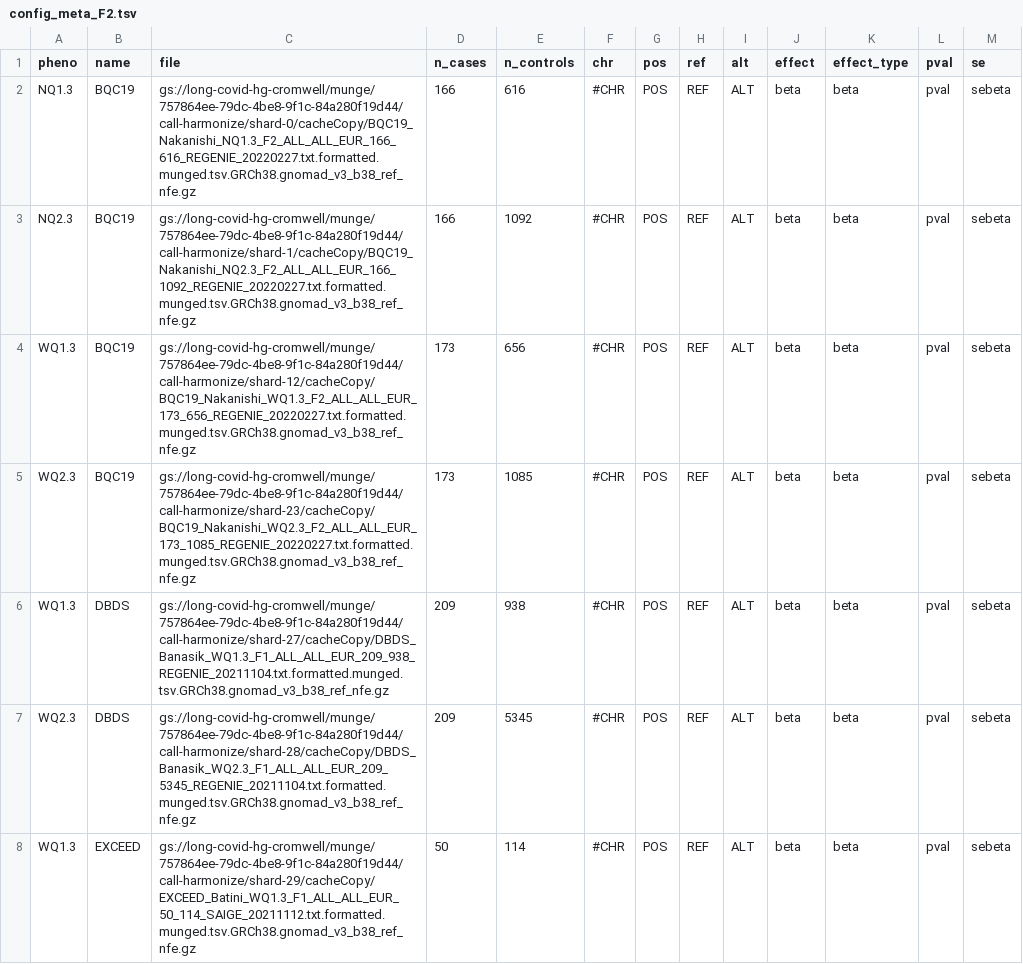
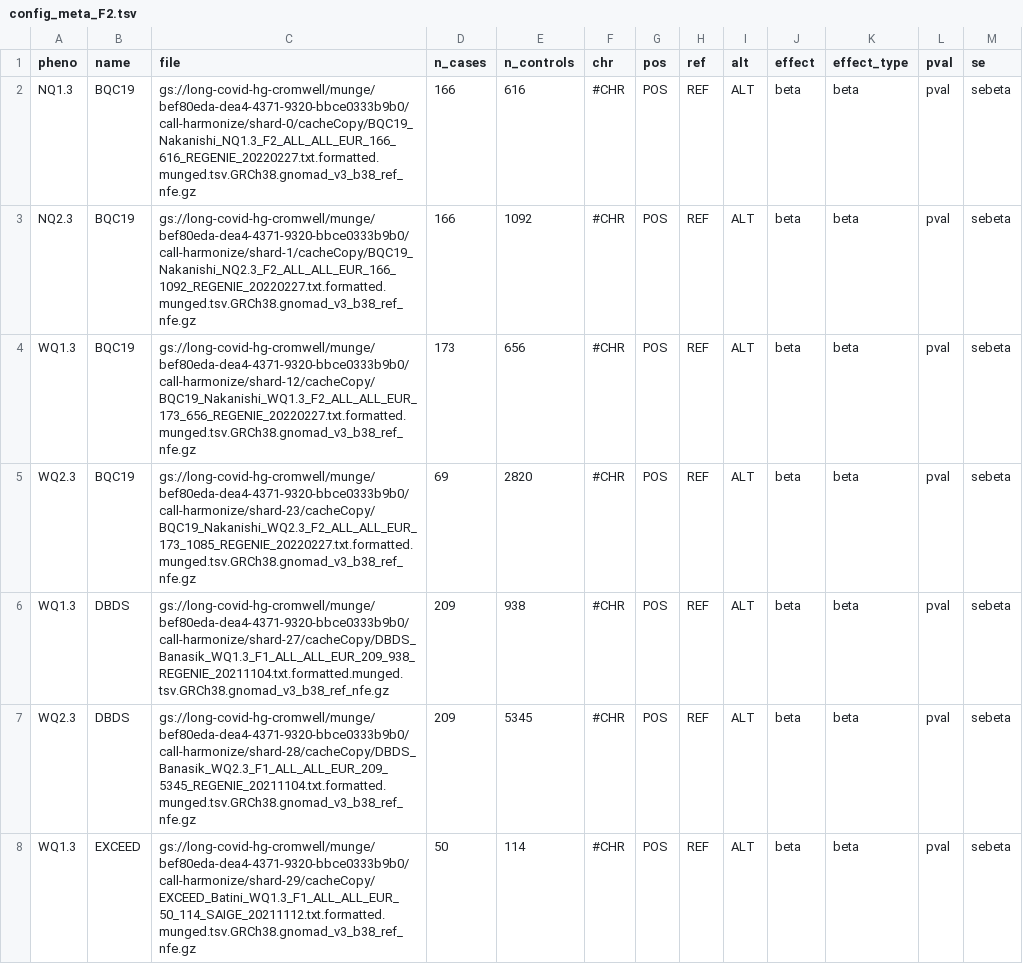
Before and after one commit to long-covid-hg/META_ANALYSIS, a TSV file: data/DF2/config_meta_F2.tsv, drawn as a sheet; only a part is shown; the diff covers the shown part only.

```diff
--- a/data/DF2/config_meta_F2.tsv
+++ b/data/DF2/config_meta_F2.tsv
@@ -1,8 +1,8 @@
 pheno	name	file	n_cases	n_controls	chr	pos	ref	alt	effect	effect_type	pval	se
-NQ1.3	BQC19	gs://long-covid-hg-cromwell/munge/757864ee-79dc-4be8-9f1c-84a280f19d44/call-harmonize/shard-0/cacheCopy/BQC19_Nakanishi_NQ1.3_F2_ALL_ALL_EUR_166_616_REGENIE_20220227.txt.formatted.munged.tsv.GRCh38.gnomad_v3_b38_ref_nfe.gz	166	616	#CHR	POS	REF	ALT	beta	beta	pval	sebeta
-NQ2.3	BQC19	gs://long-covid-hg-cromwell/munge/757864ee-79dc-4be8-9f1c-84a280f19d44/call-harmonize/shard-1/cacheCopy/BQC19_Nakanishi_NQ2.3_F2_ALL_ALL_EUR_166_1092_REGENIE_20220227.txt.formatted.munged.tsv.GRCh38.gnomad_v3_b38_ref_nfe.gz	166	1092	#CHR	POS	REF	ALT	beta	beta	pval	sebeta
-WQ1.3	BQC19	gs://long-covid-hg-cromwell/munge/757864ee-79dc-4be8-9f1c-84a280f19d44/call-harmonize/shard-12/cacheCopy/BQC19_Nakanishi_WQ1.3_F2_ALL_ALL_EUR_173_656_REGENIE_20220227.txt.formatted.munged.tsv.GRCh38.gnomad_v3_b38_ref_nfe.gz	173	656	#CHR	POS	REF	ALT	beta	beta	pval	sebeta
-WQ2.3	BQC19	gs://long-covid-hg-cromwell/munge/757864ee-79dc-4be8-9f1c-84a280f19d44/call-harmonize/shard-23/cacheCopy/BQC19_Nakanishi_WQ2.3_F2_ALL_ALL_EUR_173_1085_REGENIE_20220227.txt.formatted.munged.tsv.GRCh38.gnomad_v3_b38_ref_nfe.gz	173	1085	#CHR	POS	REF	ALT	beta	beta	pval	sebeta
-WQ1.3	DBDS	gs://long-covid-hg-cromwell/munge/757864ee-79dc-4be8-9f1c-84a280f19d44/call-harmonize/shard-27/cacheCopy/DBDS_Banasik_WQ1.3_F1_ALL_ALL_EUR_209_938_REGENIE_20211104.txt.formatted.munged.tsv.GRCh38.gnomad_v3_b38_ref_nfe.gz	209	938	#CHR	POS	REF	ALT	beta	beta	pval	sebeta
-WQ2.3	DBDS	gs://long-covid-hg-cromwell/munge/757864ee-79dc-4be8-9f1c-84a280f19d44/call-harmonize/shard-28/cacheCopy/DBDS_Banasik_WQ2.3_F1_ALL_ALL_EUR_209_5345_REGENIE_20211104.txt.formatted.munged.tsv.GRCh38.gnomad_v3_b38_ref_nfe.gz	209	5345	#CHR	POS	REF	ALT	beta	beta	pval	sebeta
-WQ1.3	EXCEED	gs://long-covid-hg-cromwell/munge/757864ee-79dc-4be8-9f1c-84a280f19d44/call-harmonize/shard-29/cacheCopy/EXCEED_Batini_WQ1.3_F1_ALL_ALL_EUR_50_114_SAIGE_20211112.txt.formatted.munged.tsv.GRCh38.gnomad_v3_b38_ref_nfe.gz	50	114	#CHR	POS	REF	ALT	beta	beta	pval	sebeta
+NQ1.3	BQC19	gs://long-covid-hg-cromwell/munge/bef80eda-dea4-4371-9320-bbce0333b9b0/call-harmonize/shard-0/cacheCopy/BQC19_Nakanishi_NQ1.3_F2_ALL_ALL_EUR_166_616_REGENIE_20220227.txt.formatted.munged.tsv.GRCh38.gnomad_v3_b38_ref_nfe.gz	166	616	#CHR	POS	REF	ALT	beta	beta	pval	sebeta
+NQ2.3	BQC19	gs://long-covid-hg-cromwell/munge/bef80eda-dea4-4371-9320-bbce0333b9b0/call-harmonize/shard-1/cacheCopy/BQC19_Nakanishi_NQ2.3_F2_ALL_ALL_EUR_166_1092_REGENIE_20220227.txt.formatted.munged.tsv.GRCh38.gnomad_v3_b38_ref_nfe.gz	166	1092	#CHR	POS	REF	ALT	beta	beta	pval	sebeta
+WQ1.3	BQC19	gs://long-covid-hg-cromwell/munge/bef80eda-dea4-4371-9320-bbce0333b9b0/call-harmonize/shard-12/cacheCopy/BQC19_Nakanishi_WQ1.3_F2_ALL_ALL_EUR_173_656_REGENIE_20220227.txt.formatted.munged.tsv.GRCh38.gnomad_v3_b38_ref_nfe.gz	173	656	#CHR	POS	REF	ALT	beta	beta	pval	sebeta
+WQ2.3	BQC19	gs://long-covid-hg-cromwell/munge/bef80eda-dea4-4371-9320-bbce0333b9b0/call-harmonize/shard-23/cacheCopy/BQC19_Nakanishi_WQ2.3_F2_ALL_ALL_EUR_173_1085_REGENIE_20220227.txt.formatted.munged.tsv.GRCh38.gnomad_v3_b38_ref_nfe.gz	69	2820	#CHR	POS	REF	ALT	beta	beta	pval	sebeta
+WQ1.3	DBDS	gs://long-covid-hg-cromwell/munge/bef80eda-dea4-4371-9320-bbce0333b9b0/call-harmonize/shard-27/cacheCopy/DBDS_Banasik_WQ1.3_F1_ALL_ALL_EUR_209_938_REGENIE_20211104.txt.formatted.munged.tsv.GRCh38.gnomad_v3_b38_ref_nfe.gz	209	938	#CHR	POS	REF	ALT	beta	beta	pval	sebeta
+WQ2.3	DBDS	gs://long-covid-hg-cromwell/munge/bef80eda-dea4-4371-9320-bbce0333b9b0/call-harmonize/shard-28/cacheCopy/DBDS_Banasik_WQ2.3_F1_ALL_ALL_EUR_209_5345_REGENIE_20211104.txt.formatted.munged.tsv.GRCh38.gnomad_v3_b38_ref_nfe.gz	209	5345	#CHR	POS	REF	ALT	beta	beta	pval	sebeta
+WQ1.3	EXCEED	gs://long-covid-hg-cromwell/munge/bef80eda-dea4-4371-9320-bbce0333b9b0/call-harmonize/shard-29/cacheCopy/EXCEED_Batini_WQ1.3_F1_ALL_ALL_EUR_50_114_SAIGE_20211112.txt.formatted.munged.tsv.GRCh38.gnomad_v3_b38_ref_nfe.gz	50	114	#CHR	POS	REF	ALT	beta	beta	pval	sebeta
```
Also changed, not shown: 4 added rows, 2 removed rows and 66 edited cells elsewhere in this file, 11 other files.
